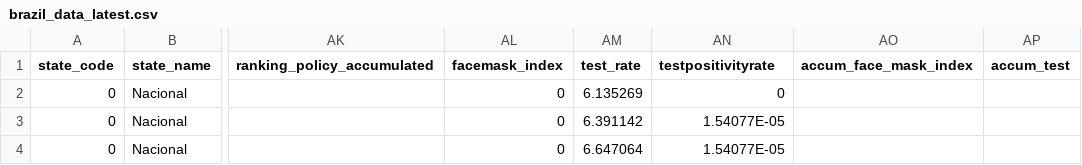
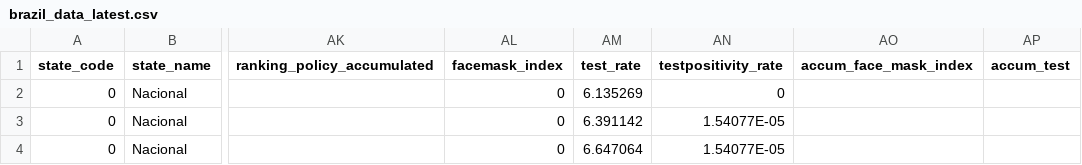
Before and after one commit to annel05/covid_latam, a CSV file: data/brazil_data_latest.csv, drawn as a sheet; only a part is shown, gaps mark what is left out; the diff names each change by its address in the sheet, - before the commit and + after, or states it on an @@ line.

Commit message:
Test with Brazil

```diff
--- a/data/brazil_data_latest.csv
+++ b/data/brazil_data_latest.csv
-AN1: testpositivityrate
+AN1: testpositivity_rate
```
Also changed, not shown: 3 other files.
